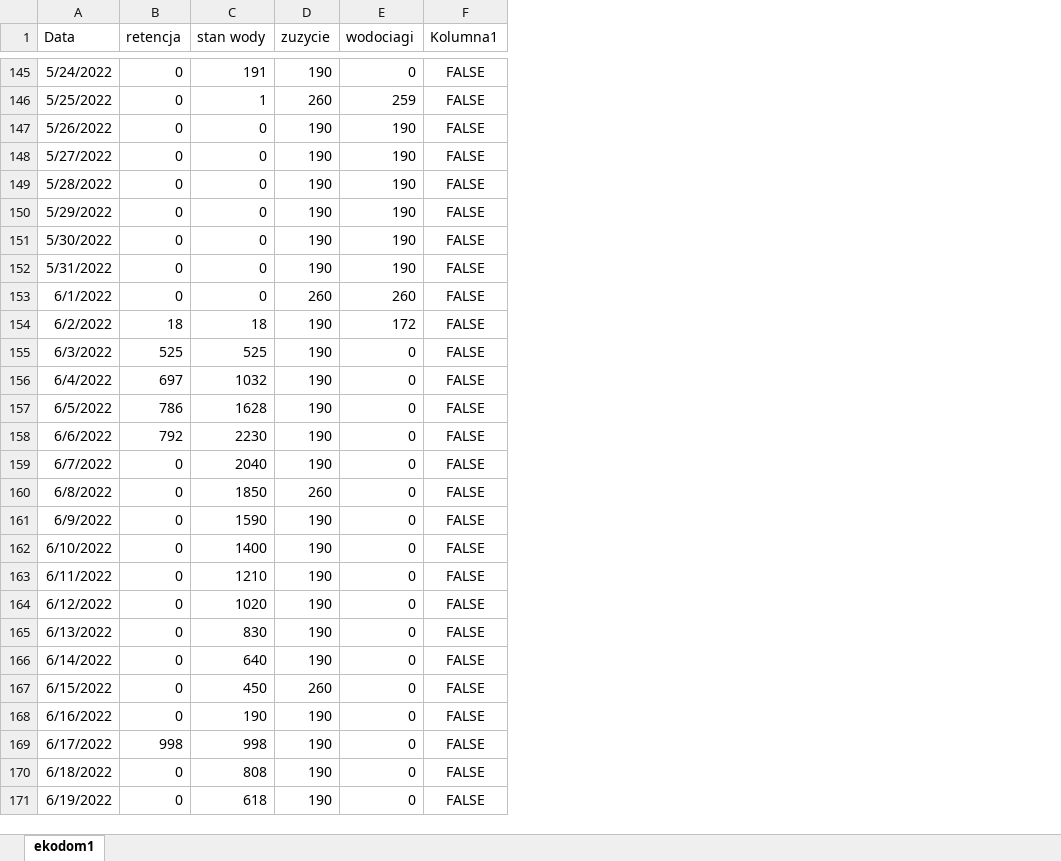
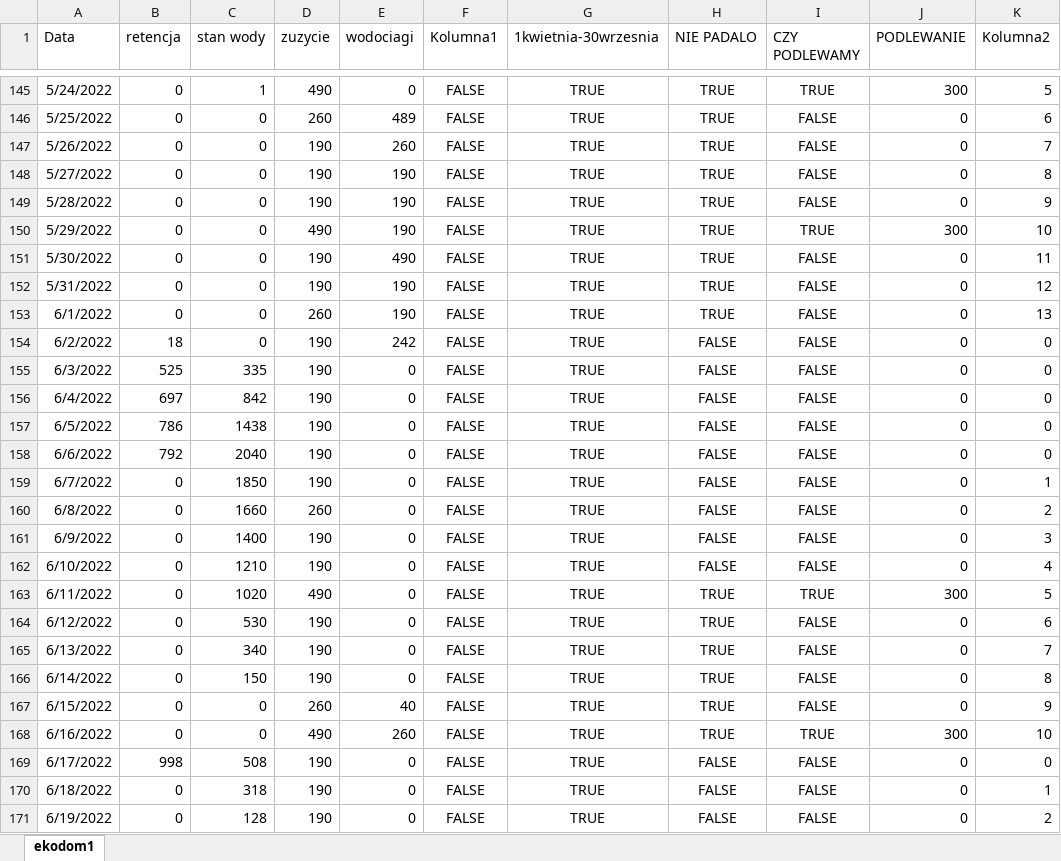
Before and after one commit to kka122/programowanie, an Excel workbook: matura/matura2022grudzień/zadanie_czwarte/ekodom.xlsx, sheet ekodom1, drawn as a sheet; only a part is shown, gaps mark what is left out; values as stored, in another font and other column widths than the file's, no borders; table styles not drawn; the diff covers the shown part only; the diff names each change by its address in the sheet, - before the commit and + after, or states it on an @@ line.

```diff
--- a/matura/matura2022grudzień/zadanie_czwarte/ekodom.xlsx (sheet ekodom1)
+++ b/matura/matura2022grudzień/zadanie_czwarte/ekodom.xlsx (sheet ekodom1)
+column G (1kwietnia-30wrzesnia), rows 145-171: all TRUE
+column H (NIE PADALO), rows 145-171: TRUE | TRUE | TRUE | TRUE | TRUE | TRUE | TRUE | TRUE | TRUE | FALSE | FALSE | FALSE | FALSE | FALSE | FALSE | FALSE | FALSE | FALSE | TRUE | TRUE | TRUE | TRUE | TRUE | TRUE | FALSE | FALSE | FALSE
+column I (CZY PODLEWAMY), rows 145-171: TRUE | FALSE | FALSE | FALSE | FALSE | TRUE | FALSE | FALSE | FALSE | FALSE | FALSE | FALSE | FALSE | FALSE | FALSE | FALSE | FALSE | FALSE | TRUE | FALSE | FALSE | FALSE | FALSE | TRUE | FALSE | FALSE | FALSE
+column J (PODLEWANIE), rows 145-171: 300 | 0 | 0 | 0 | 0 | 300 | 0 | 0 | 0 | 0 | 0 | 0 | 0 | 0 | 0 | 0 | 0 | 0 | 300 | 0 | 0 | 0 | 0 | 300 | 0 | 0 | 0
+column K (Kolumna2), rows 145-171: 5 | 6 | 7 | 8 | 9 | 10 | 11 | 12 | 13 | 0 | 0 | 0 | 0 | 0 | 1 | 2 | 3 | 4 | 5 | 6 | 7 | 8 | 9 | 10 | 0 | 1 | 2
-C145 (stan wody): 191
+C145 (stan wody): 1
-D145 (zuzycie): 190
+D145 (zuzycie): 490
-C146 (stan wody): 1
+C146 (stan wody): 0
-E146 (wodociagi): 259
+E146 (wodociagi): 489
-E147 (wodociagi): 190
+E147 (wodociagi): 260
-D150 (zuzycie): 190
+D150 (zuzycie): 490
-E151 (wodociagi): 190
+E151 (wodociagi): 490
-E153 (wodociagi): 260
+E153 (wodociagi): 190
-C154 (stan wody): 18
+C154 (stan wody): 0
-E154 (wodociagi): 172
+E154 (wodociagi): 242
-C155 (stan wody): 525
+C155 (stan wody): 335
-C156 (stan wody): 1032
+C156 (stan wody): 842
-C157 (stan wody): 1628
+C157 (stan wody): 1438
-C158 (stan wody): 2230
+C158 (stan wody): 2040
-C159 (stan wody): 2040
+C159 (stan wody): 1850
-C160 (stan wody): 1850
+C160 (stan wody): 1660
-C161 (stan wody): 1590
+C161 (stan wody): 1400
-C162 (stan wody): 1400
+C162 (stan wody): 1210
-C163 (stan wody): 1210
+C163 (stan wody): 1020
-D163 (zuzycie): 190
+D163 (zuzycie): 490
-C164 (stan wody): 1020
+C164 (stan wody): 530
-C165 (stan wody): 830
+C165 (stan wody): 340
-C166 (stan wody): 640
+C166 (stan wody): 150
-C167 (stan wody): 450
+C167 (stan wody): 0
-E167 (wodociagi): 0
+E167 (wodociagi): 40
-C168 (stan wody): 190
+C168 (stan wody): 0
-D168 (zuzycie): 190
+D168 (zuzycie): 490
-E168 (wodociagi): 0
+E168 (wodociagi): 260
-C169 (stan wody): 998
+C169 (stan wody): 508
-C170 (stan wody): 808
+C170 (stan wody): 318
-C171 (stan wody): 618
+C171 (stan wody): 128
```
Also changed, not shown: 318 edited cells elsewhere in this sheet, formulas that keep their value, 4 other files.
